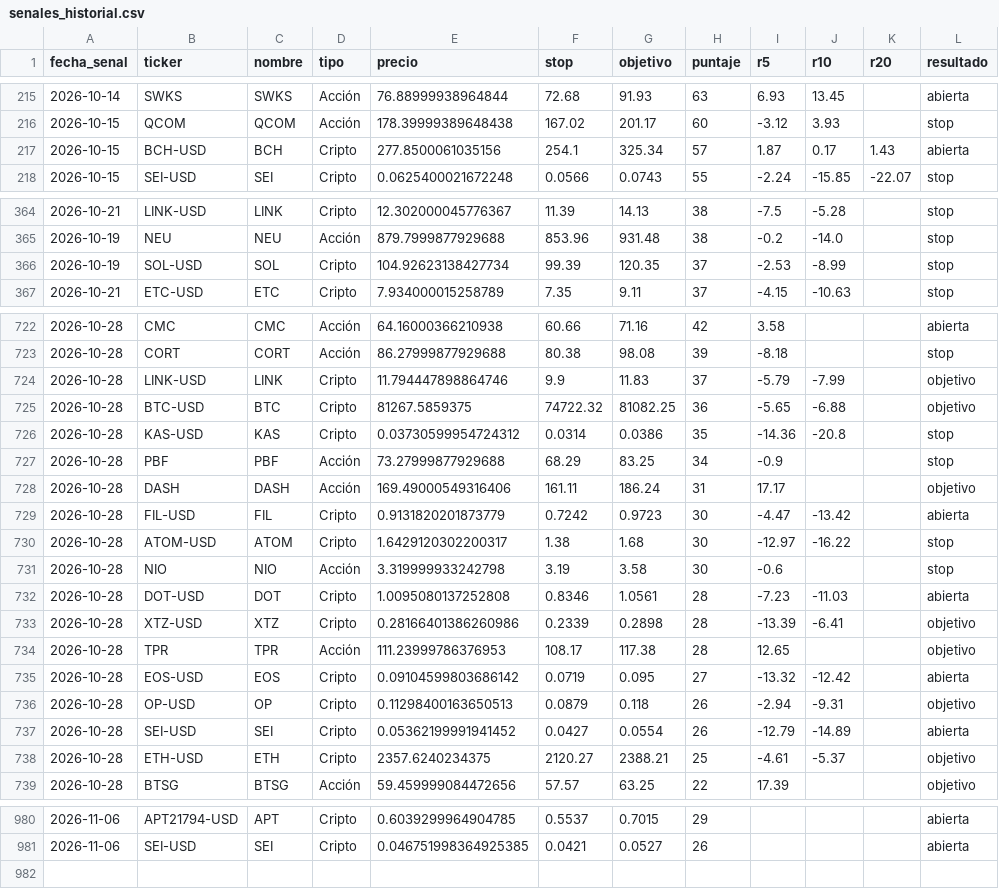
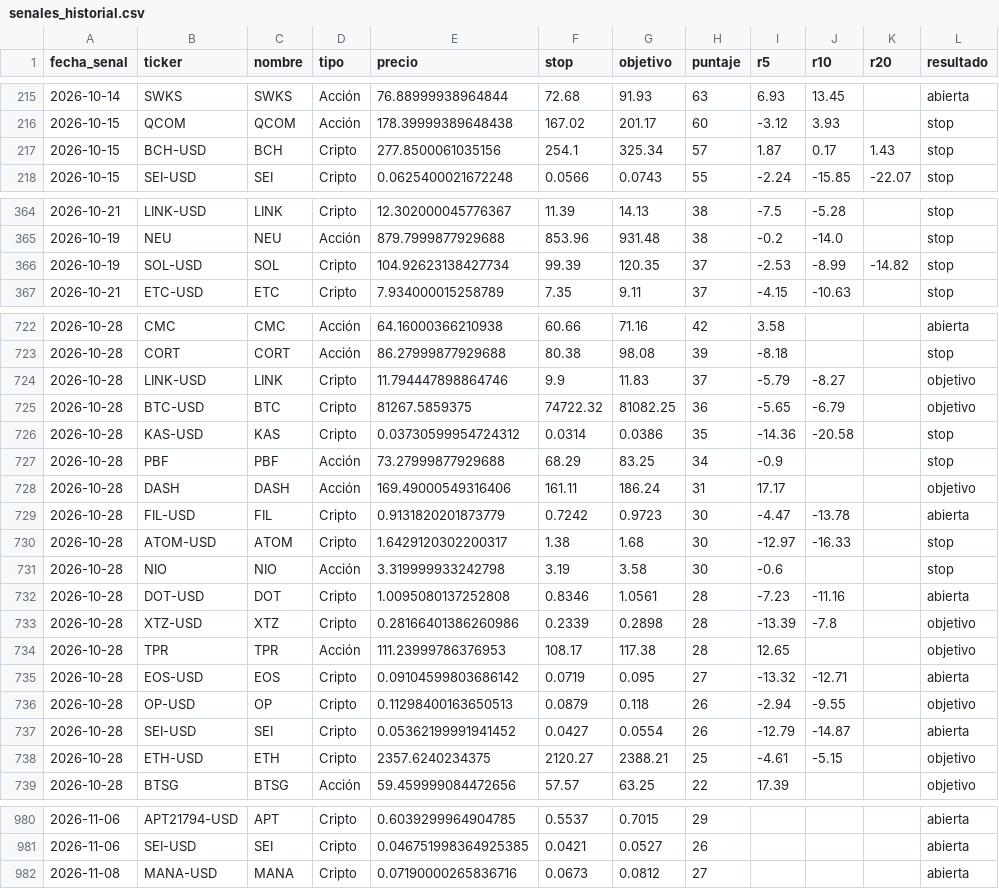
Before and after one commit to ernestoghilardi-trade/traderverde, a CSV file: senales_historial.csv, drawn as a sheet; only a part is shown, gaps mark what is left out; the diff covers the shown part only.

Commit message:
Historial 2026-11-08

```diff
--- a/senales_historial.csv
+++ b/senales_historial.csv
@@ -216,3 +216,3 @@ fecha_senal,ticker,nombre,tipo,precio,stop,objetivo,puntaje,r5,r10,r20,resultado
 2026-10-15,QCOM,QCOM,Acción,178.39999389648438,167.02,201.17,60,-3.12,3.93,,stop
-2026-10-15,BCH-USD,BCH,Cripto,277.8500061035156,254.1,325.34,57,1.87,0.17,1.43,abierta
+2026-10-15,BCH-USD,BCH,Cripto,277.8500061035156,254.1,325.34,57,1.87,0.17,1.43,stop
 2026-10-15,SEI-USD,SEI,Cripto,0.0625400021672248,0.0566,0.0743,55,-2.24,-15.85,-22.07,stop
@@ -365,3 +365,3 @@ fecha_senal,ticker,nombre,tipo,precio,stop,objetivo,puntaje,r5,r10,r20,resultado
 2026-10-19,NEU,NEU,Acción,879.7999877929688,853.96,931.48,38,-0.2,-14.0,,stop
-2026-10-19,SOL-USD,SOL,Cripto,104.92623138427734,99.39,120.35,37,-2.53,-8.99,,stop
+2026-10-19,SOL-USD,SOL,Cripto,104.92623138427734,99.39,120.35,37,-2.53,-8.99,-14.82,stop
 2026-10-21,ETC-USD,ETC,Cripto,7.934000015258789,7.35,9.11,37,-4.15,-10.63,,stop
@@ -723,17 +723,17 @@ fecha_senal,ticker,nombre,tipo,precio,stop,objetivo,puntaje,r5,r10,r20,resultado
 2026-10-28,CORT,CORT,Acción,86.27999877929688,80.38,98.08,39,-8.18,,,stop
-2026-10-28,LINK-USD,LINK,Cripto,11.794447898864746,9.9,11.83,37,-5.79,-7.99,,objetivo
-2026-10-28,BTC-USD,BTC,Cripto,81267.5859375,74722.32,81082.25,36,-5.65,-6.88,,objetivo
-2026-10-28,KAS-USD,KAS,Cripto,0.03730599954724312,0.0314,0.0386,35,-14.36,-20.8,,stop
+2026-10-28,LINK-USD,LINK,Cripto,11.794447898864746,9.9,11.83,37,-5.79,-8.27,,objetivo
+2026-10-28,BTC-USD,BTC,Cripto,81267.5859375,74722.32,81082.25,36,-5.65,-6.79,,objetivo
+2026-10-28,KAS-USD,KAS,Cripto,0.03730599954724312,0.0314,0.0386,35,-14.36,-20.58,,stop
 2026-10-28,PBF,PBF,Acción,73.27999877929688,68.29,83.25,34,-0.9,,,stop
 2026-10-28,DASH,DASH,Acción,169.49000549316406,161.11,186.24,31,17.17,,,objetivo
-2026-10-28,FIL-USD,FIL,Cripto,0.9131820201873779,0.7242,0.9723,30,-4.47,-13.42,,abierta
-2026-10-28,ATOM-USD,ATOM,Cripto,1.6429120302200317,1.38,1.68,30,-12.97,-16.22,,stop
+2026-10-28,FIL-USD,FIL,Cripto,0.9131820201873779,0.7242,0.9723,30,-4.47,-13.78,,abierta
+2026-10-28,ATOM-USD,ATOM,Cripto,1.6429120302200317,1.38,1.68,30,-12.97,-16.33,,stop
 2026-10-28,NIO,NIO,Acción,3.319999933242798,3.19,3.58,30,-0.6,,,stop
-2026-10-28,DOT-USD,DOT,Cripto,1.0095080137252808,0.8346,1.0561,28,-7.23,-11.03,,abierta
-2026-10-28,XTZ-USD,XTZ,Cripto,0.28166401386260986,0.2339,0.2898,28,-13.39,-6.41,,objetivo
+2026-10-28,DOT-USD,DOT,Cripto,1.0095080137252808,0.8346,1.0561,28,-7.23,-11.16,,abierta
+2026-10-28,XTZ-USD,XTZ,Cripto,0.28166401386260986,0.2339,0.2898,28,-13.39,-7.8,,objetivo
 2026-10-28,TPR,TPR,Acción,111.23999786376953,108.17,117.38,28,12.65,,,objetivo
-2026-10-28,EOS-USD,EOS,Cripto,0.09104599803686142,0.0719,0.095,27,-13.32,-12.42,,abierta
-2026-10-28,OP-USD,OP,Cripto,0.11298400163650513,0.0879,0.118,26,-2.94,-9.31,,objetivo
-2026-10-28,SEI-USD,SEI,Cripto,0.05362199991941452,0.0427,0.0554,26,-12.79,-14.89,,abierta
-2026-10-28,ETH-USD,ETH,Cripto,2357.6240234375,2120.27,2388.21,25,-4.61,-5.37,,objetivo
+2026-10-28,EOS-USD,EOS,Cripto,0.09104599803686142,0.0719,0.095,27,-13.32,-12.71,,abierta
+2026-10-28,OP-USD,OP,Cripto,0.11298400163650513,0.0879,0.118,26,-2.94,-9.55,,objetivo
+2026-10-28,SEI-USD,SEI,Cripto,0.05362199991941452,0.0427,0.0554,26,-12.79,-14.87,,abierta
+2026-10-28,ETH-USD,ETH,Cripto,2357.6240234375,2120.27,2388.21,25,-4.61,-5.15,,objetivo
 2026-10-28,BTSG,BTSG,Acción,59.459999084472656,57.57,63.25,22,17.39,,,objetivo
@@ -981 +981,2 @@ fecha_senal,ticker,nombre,tipo,precio,stop,objetivo,puntaje,r5,r10,r20,resultado
 2026-11-06,SEI-USD,SEI,Cripto,0.046751998364925385,0.0421,0.0527,26,,,,abierta
+2026-11-08,MANA-USD,MANA,Cripto,0.07190000265836716,0.0673,0.0812,27,,,,abierta
```
Also changed, not shown: 30 edited cells elsewhere in this file.
